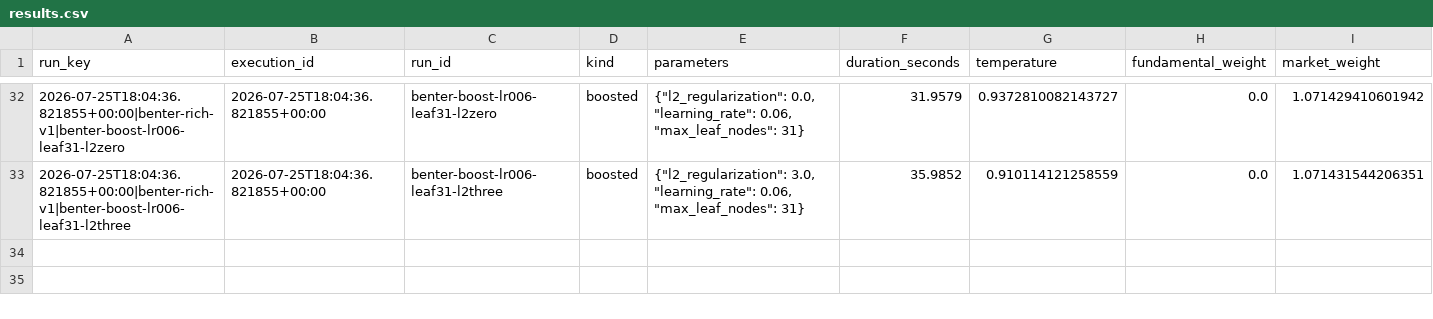
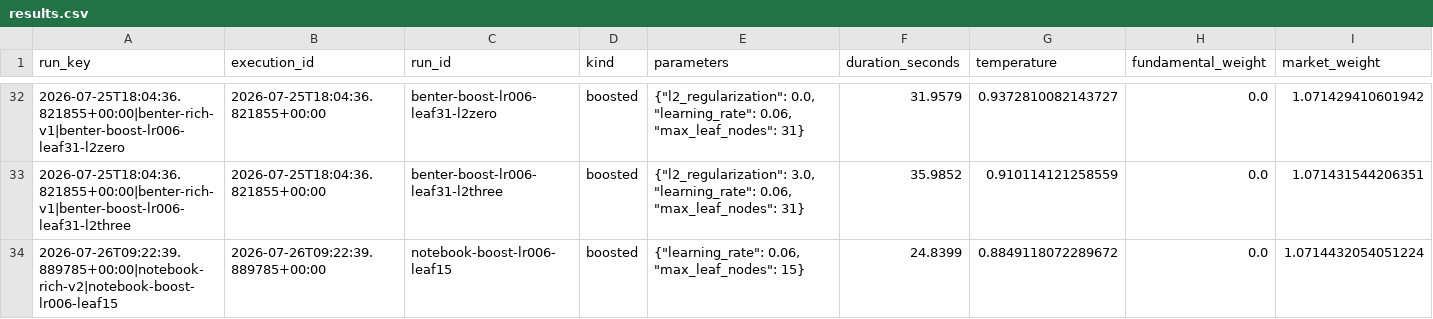
Before and after one commit to Kassden/iMa, a CSV file: public/results.csv, drawn as a sheet; only a part is shown, gaps mark what is left out; rows hold the shown columns only; the diff names each change by its address in the sheet, - before the commit and + after, or states it on an @@ line.

Commit message:
data(experiments): persist notebook-rich historical run

```diff
--- a/public/results.csv
+++ b/public/results.csv
+row 34: 2026-07-26T09:22:39.889785+00:00|notebook-rich-v2|notebook-boost-lr006-leaf15 | 2026-07-26T09:22:39.889785+00:00 | notebook-boost-lr006-leaf15 | boosted | {"learning_rate": 0.06, "max_leaf_nodes": 15} | 24.8399 | 0.8849118072289672 | 0.0 | 1.0714432054051224
```
Also changed, not shown: 2 other files.
